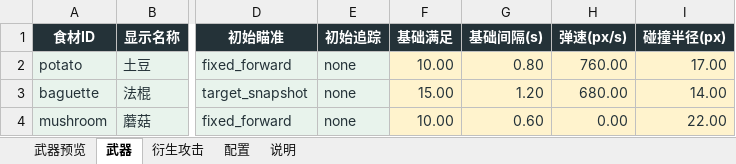
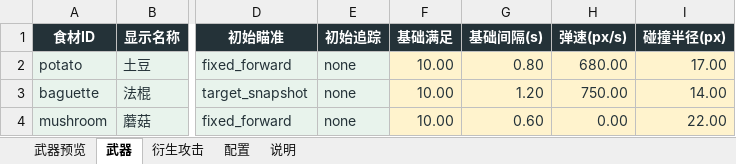
Before and after one commit to Xixi052303/Sali-project, an Excel workbook: balance_tables/武器.xlsx, sheet 武器, drawn as a sheet; only a part is shown, gaps mark what is left out; values as stored, in another font and other column widths than the file's, no borders; table styles not drawn; the diff names each change by its address in the sheet, - before the commit and + after, or states it on an @@ line.

```diff
--- a/balance_tables/武器.xlsx (sheet 武器)
+++ b/balance_tables/武器.xlsx (sheet 武器)
-H2 (弹速(px/s)): 760.00
+H2 (弹速(px/s)): 680.00
-F3 (基础满足): 15.00
+F3 (基础满足): 10.00
-H3 (弹速(px/s)): 680.00
+H3 (弹速(px/s)): 750.00
```
Also changed, not shown: sheet 武器预览, charts or pictures, balance_tables/食客.xlsx, 8 other files.
